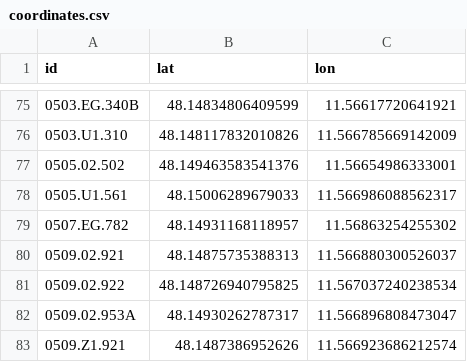
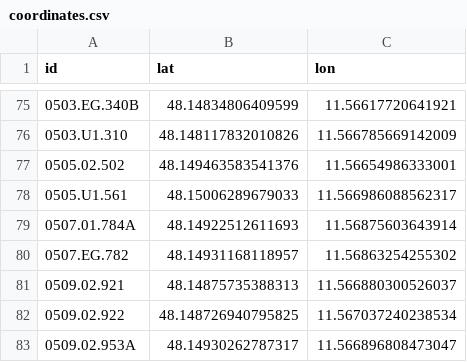
Before and after one commit to TUM-Dev/NavigaTUM, a CSV file: data/sources/coordinates.csv, drawn as a sheet; only a part is shown, gaps mark what is left out; the shorter side is filled out with more unchanged rows; the diff names each change by its address in the sheet, - before the commit and + after, or states it on an @@ line.

Commit message:
chore(data): coordinate edit for `0507.01.784A` (#2772)
1 coordinate edit

Co-authored-by: GitHub Actions <actions@github.com>

```diff
--- a/data/sources/coordinates.csv
+++ b/data/sources/coordinates.csv
+row 79: 0507.01.784A | 48.14922512611693 | 11.56875603643914
```
